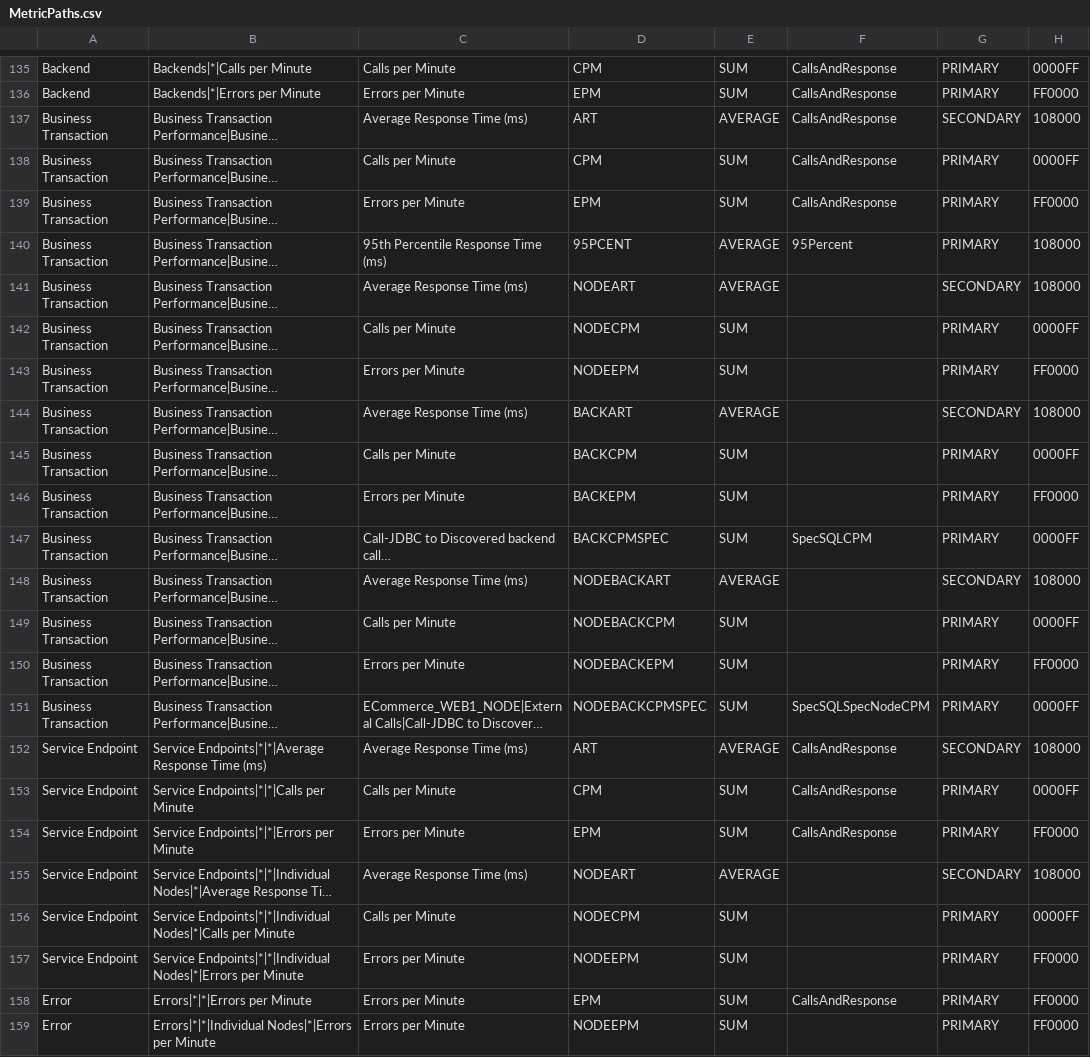
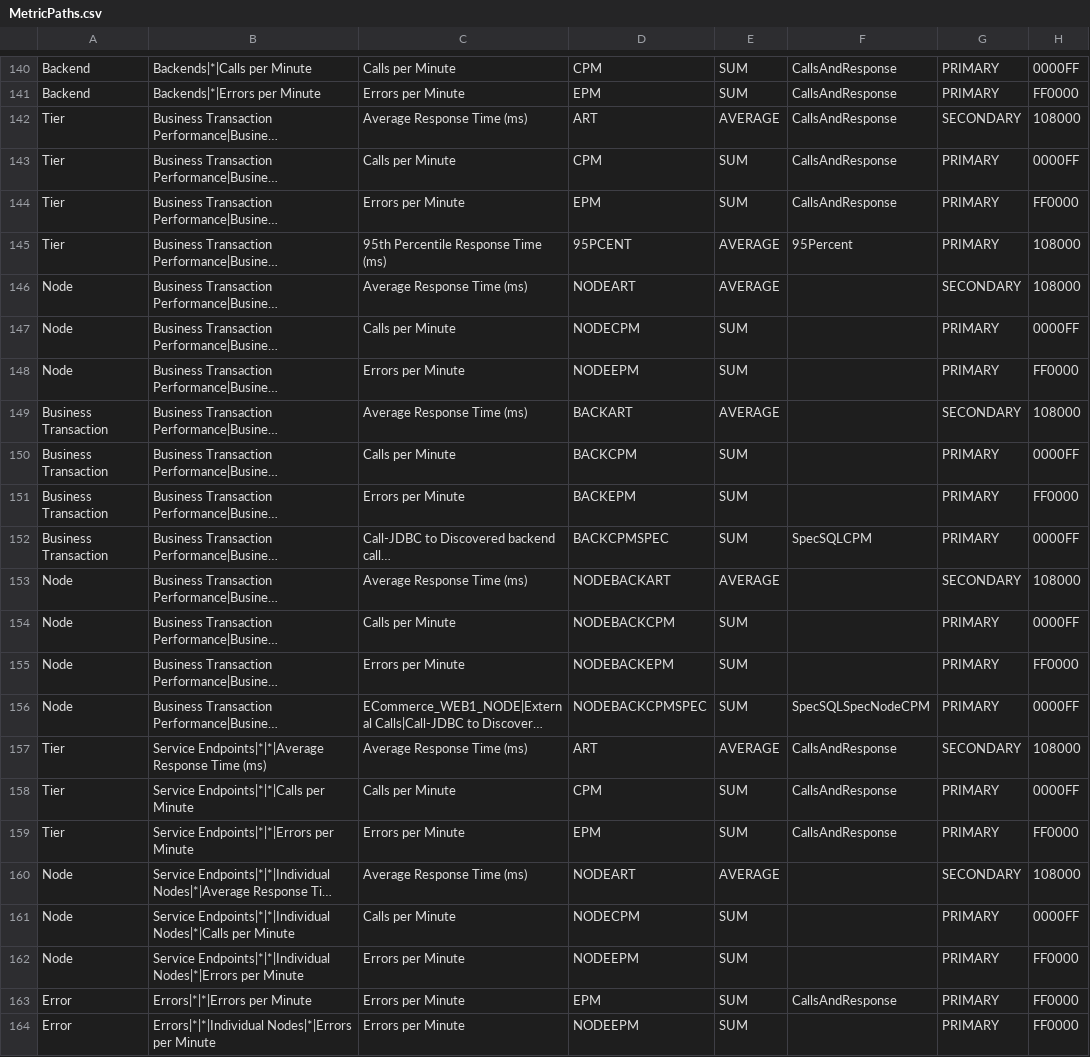
Before and after one commit to jbsouthe/appd-saas-migration-tool, a CSV file: src/main/resources/MetricPaths.csv, drawn as a sheet; only a part is shown, gaps mark what is left out; long unchanged cells end in …; addresses are those after the commit; the diff covers the shown part only; the diff names each change by its address in the sheet, - before the commit and + after, or states it on an @@ line.

Commit message:
more metric path mappings

```diff
--- a/src/main/resources/MetricPaths.csv
+++ b/src/main/resources/MetricPaths.csv
-A142:A145: Business Transaction
+A142:A145: Tier
-A146:A148: Business Transaction
+A146:A148: Node
-A153:A156: Business Transaction
+A153:A156: Node
-A157:A159: Service Endpoint
+A157:A159: Tier
-A160:A162: Service Endpoint
+A160:A162: Node
```
Also changed, not shown: 5 added rows elsewhere in this file.
